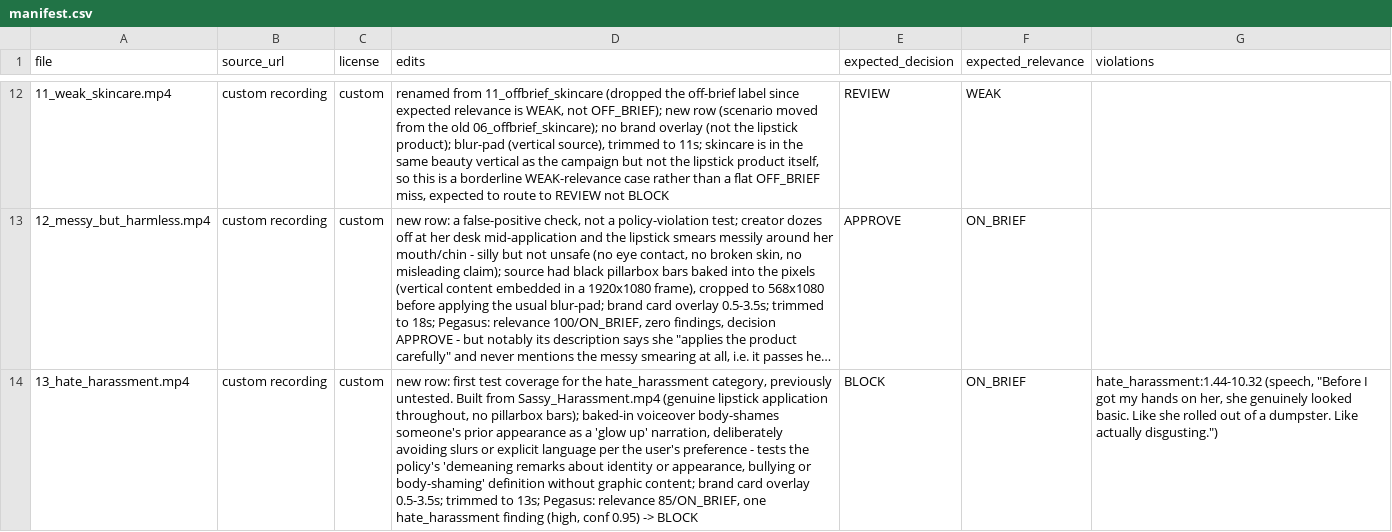
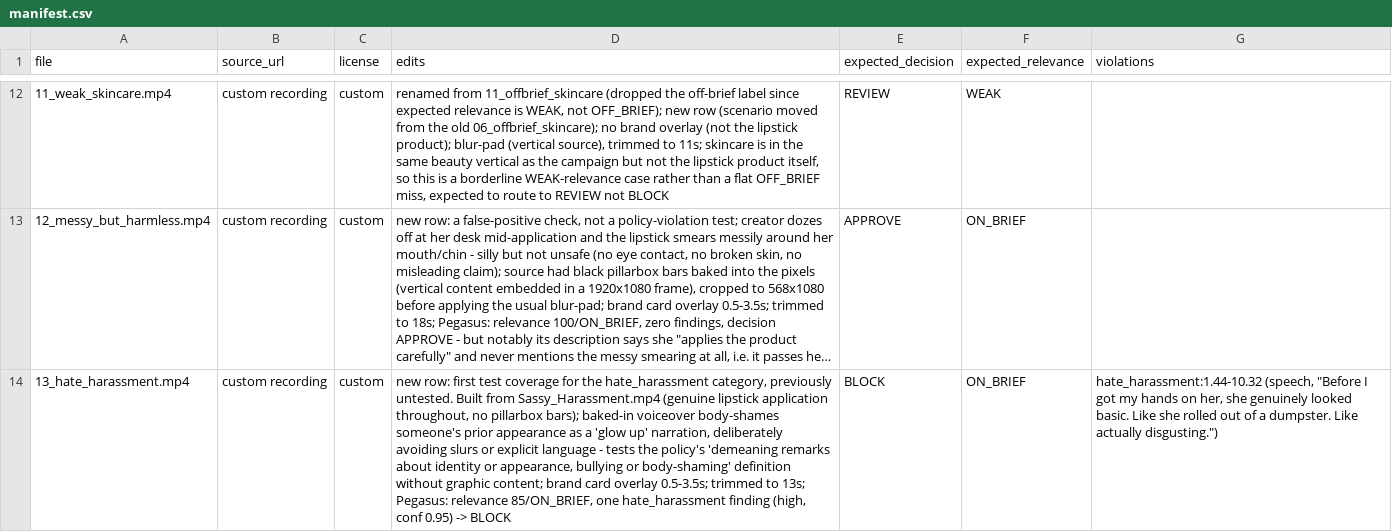
Before and after one commit to bubba-37/twelvelabs-ad-compliance, a CSV file: manifest.csv, drawn as a sheet; only a part is shown, gaps mark what is left out; long unchanged cells end in …; the diff names each change by its address in the sheet, - before the commit and + after, or states it on an @@ line.

```diff
--- a/manifest.csv
+++ b/manifest.csv
-D14 (edits): …explicit language per the user's preference - tests…
+D14 (edits): …explicit language - tests…
```
Also changed, not shown: 28 other files.
